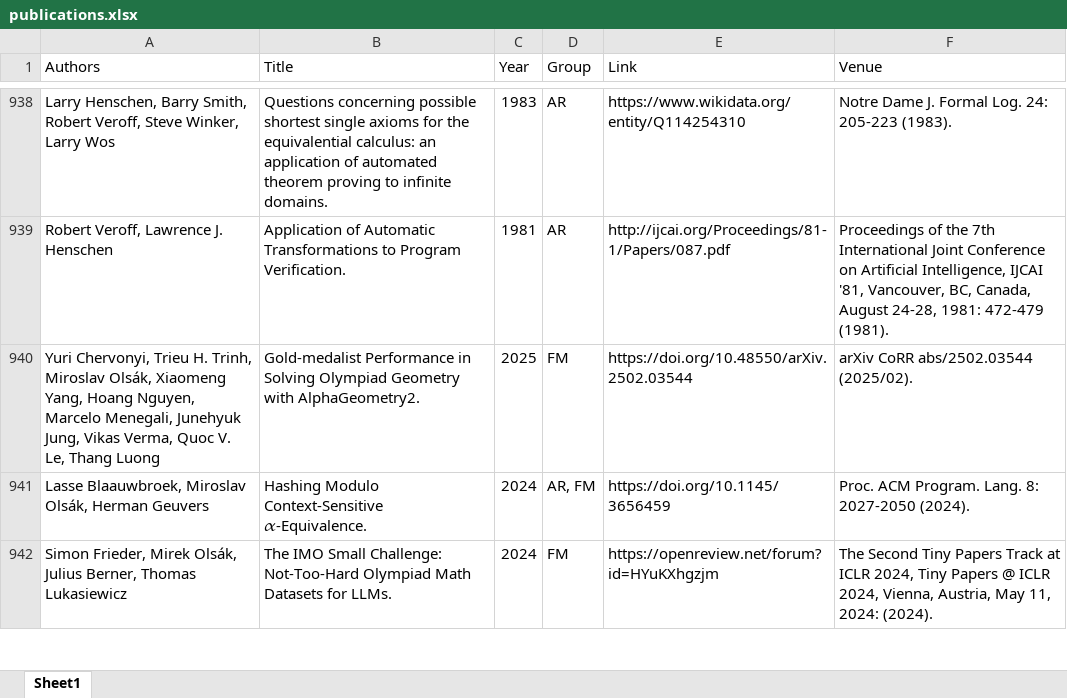
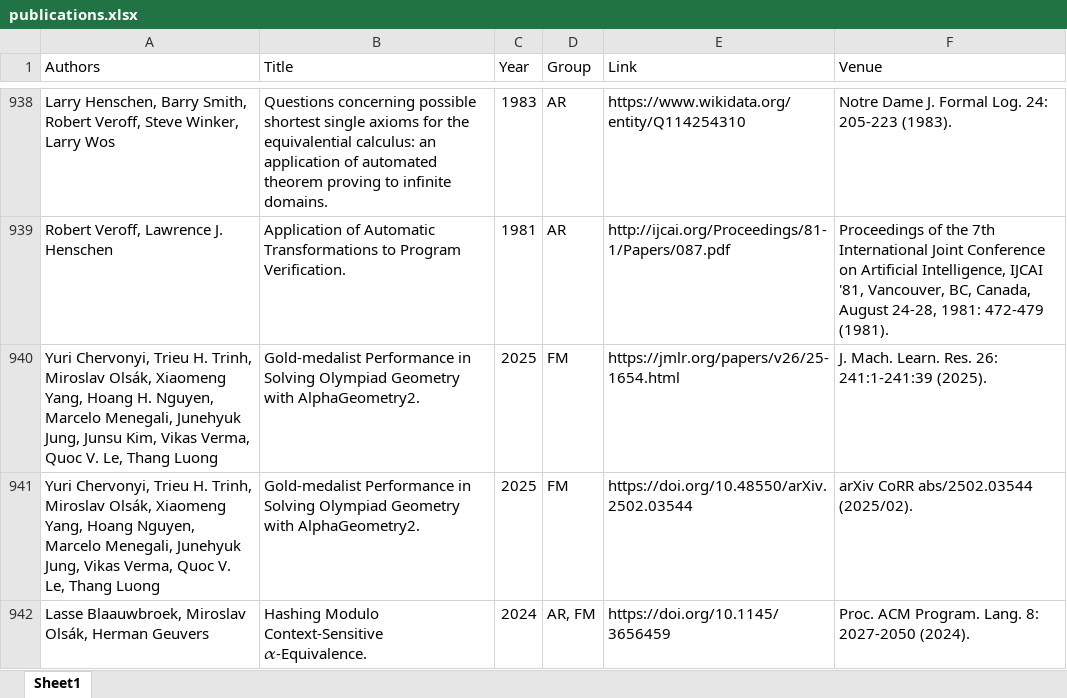
Before and after one commit to ai4reason/ai4reason.github.io, an Excel workbook: docs/download/publications.xlsx, sheet Sheet1, drawn as a sheet; only a part is shown, gaps mark what is left out; the shorter side is filled out with more unchanged rows; values as stored, in another font and other column widths than the file's, no borders; the diff names each change by its address in the sheet, - before the commit and + after, or states it on an @@ line.

```diff
--- a/docs/download/publications.xlsx (sheet Sheet1)
+++ b/docs/download/publications.xlsx (sheet Sheet1)
+row 940: Yuri Chervonyi, Trieu H. Trinh, Miroslav Olsák, Xiaomeng Yang, Hoang H. Nguyen, Marcelo Menegali, Junehyuk Jung, Junsu Kim, Vikas Verma, Quoc V. Le, Thang Luong | Gold-medalist Performance in Solving Olympiad Geometry with AlphaGeometry2. | 2025 | FM | https://jmlr.org/papers/v26/25-1654.html | J. Mach. Learn. Res. 26: 241:1-241:39 (2025).
```
Also changed, not shown: 2 other files.
